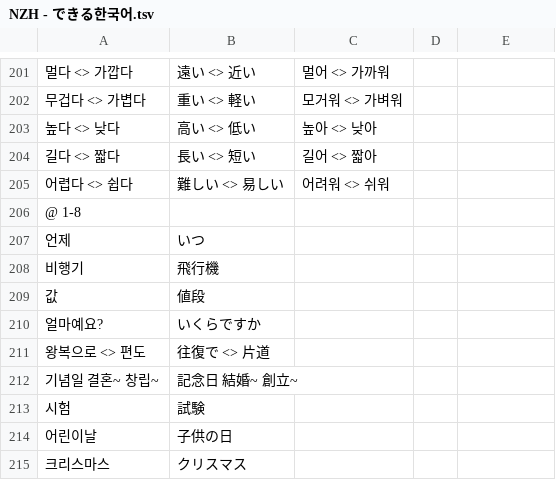
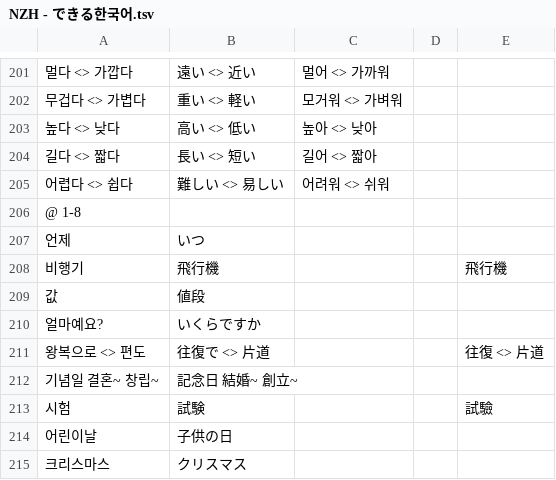
Before and after one commit to jdwebdev/NZH, a TSV file: tsv/NZH - できる한국어.tsv, drawn as a sheet; only a part is shown, gaps mark what is left out; the diff covers the shown part only; the diff names each change by its address in the sheet, - before the commit and + after, or states it on an @@ line.

```diff
--- a/tsv/NZH - できる한국어.tsv
+++ b/tsv/NZH - できる한국어.tsv
-E208: (empty)
+E208: 飛行機
-E211: (empty)
+E211: 往復 <> 片道
-E213: (empty)
+E213: 試驗
```
Also changed, not shown: 11 edited cells elsewhere in this file.
